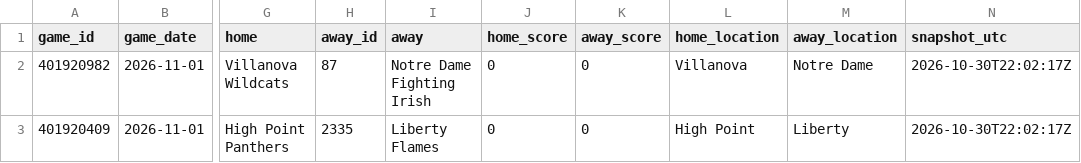
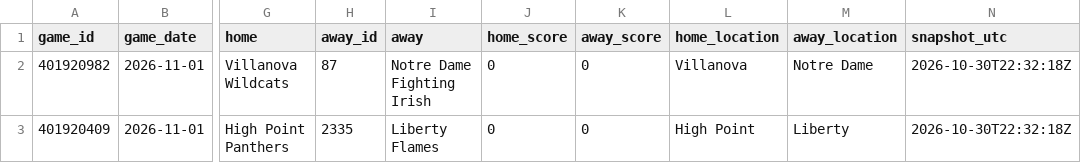
Before and after one commit to kjgruber47/cbb-model, a CSV file: data/live/slate_latest.csv, drawn as a sheet; only a part is shown, gaps mark what is left out; the diff names each change by its address in the sheet, - before the commit and + after, or states it on an @@ line.

```diff
--- a/data/live/slate_latest.csv
+++ b/data/live/slate_latest.csv
-N2:N3 (snapshot_utc): 2026-10-30T22:02:17Z
+N2:N3 (snapshot_utc): 2026-10-30T22:32:18Z
```
Also changed, not shown: 1 other file.
